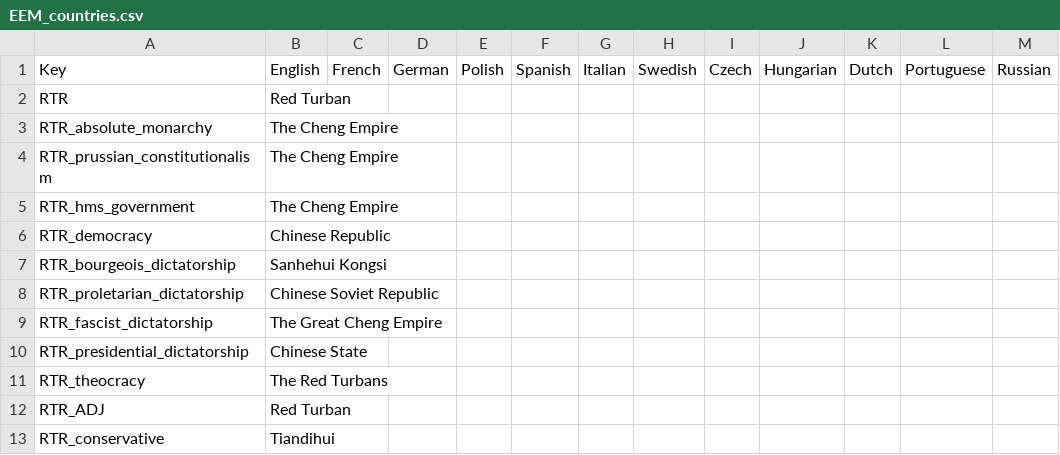
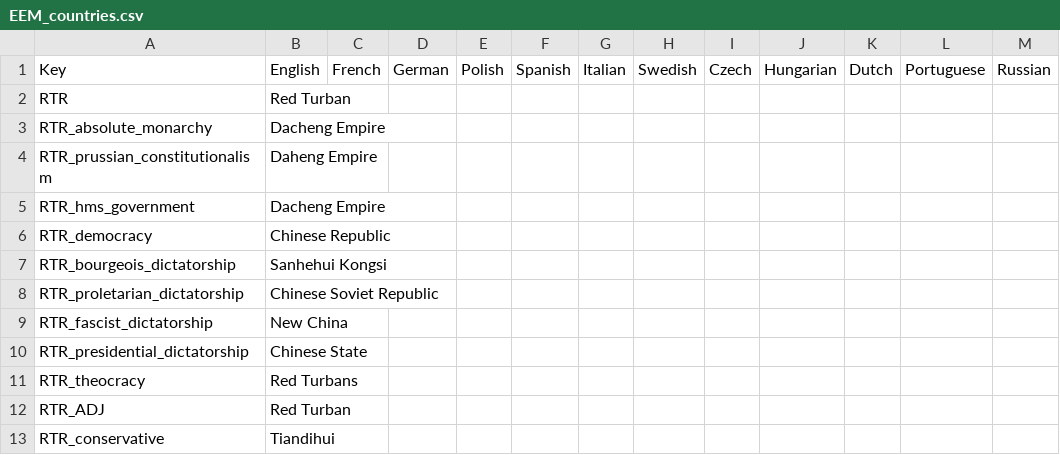
Before and after one commit to ujtcelvn/Ending_Extension_Mod, a CSV file: EEM/localisation/EEM_countries.csv, drawn as a sheet; only a part is shown; the diff names each change by its address in the sheet, - before the commit and + after, or states it on an @@ line.

```diff
--- a/EEM/localisation/EEM_countries.csv
+++ b/EEM/localisation/EEM_countries.csv
-B3: The Cheng Empire
+B3: Dacheng Empire
-B4: The Cheng Empire
+B4: Daheng Empire
-B5: The Cheng Empire
+B5: Dacheng Empire
-B9: The Great Cheng Empire
+B9: New China
-B11: The Red Turbans
+B11: Red Turbans
```
Also changed, not shown: EEM/localisation/EEM_decisions.csv, EEM/localisation/EEM_events.csv, 18 other files.
